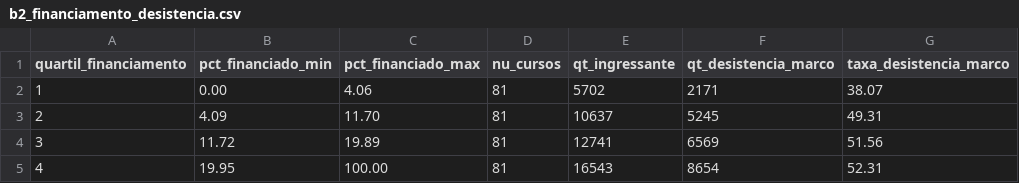
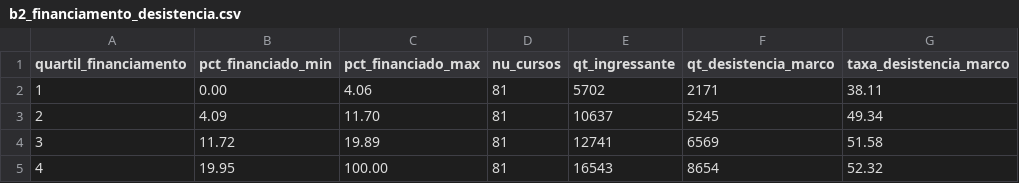
Before and after one commit to FellypeLimadaSilva/datahack, a CSV file: outputs/b2_financiamento_desistencia.csv, drawn as a sheet.

```diff
--- a/outputs/b2_financiamento_desistencia.csv
+++ b/outputs/b2_financiamento_desistencia.csv
@@ -1,5 +1,5 @@
 quartil_financiamento,pct_financiado_min,pct_financiado_max,nu_cursos,qt_ingressante,qt_desistencia_marco,taxa_desistencia_marco
-1,0.00,4.06,81,5702,2171,38.07
-2,4.09,11.70,81,10637,5245,49.31
-3,11.72,19.89,81,12741,6569,51.56
-4,19.95,100.00,81,16543,8654,52.31
+1,0.00,4.06,81,5702,2171,38.11
+2,4.09,11.70,81,10637,5245,49.34
+3,11.72,19.89,81,12741,6569,51.58
+4,19.95,100.00,81,16543,8654,52.32
```
Also changed, not shown: outputs/controle_atualizacao.csv, outputs/p1_trajetoria_coorte.csv, 21 other files.
